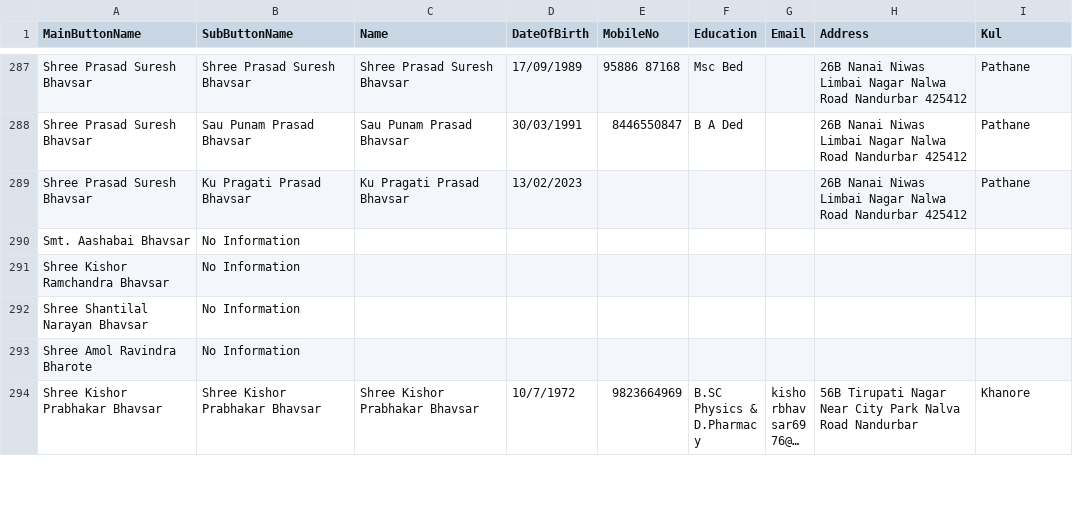
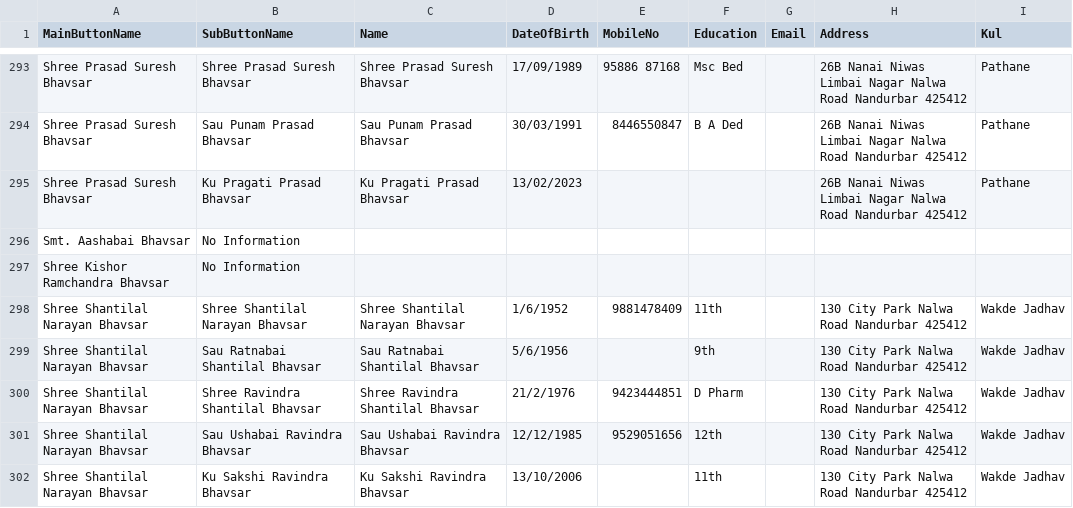
Before and after one commit to KailasBhavsar/BhavsarSamajNandurbar, a CSV file: generated_data.csv, drawn as a sheet; only a part is shown, gaps mark what is left out; the shorter side is filled out with more unchanged rows; long unchanged cells end in …; the diff covers the shown part only.

Commit message:
Update generated_data.csv

```diff
--- a/generated_data.csv
+++ b/generated_data.csv
@@ -291,2 +297,6 @@ Smt. Aashabai Bhavsar,No Information,,,,,,,
 Shree Kishor Ramchandra Bhavsar,No Information,,,,,,,
-Shree Shantilal Narayan Bhavsar,No Information,,,,,,,
+Shree Shantilal Narayan Bhavsar,Shree Shantilal Narayan Bhavsar,Shree Shantilal Narayan Bhavsar,1/6/1952,9881478409,11th,,130 City Park Nalwa Road Nandurbar 425412,Wakde Jadhav
+Shree Shantilal Narayan Bhavsar,Sau Ratnabai Shantilal Bhavsar,Sau Ratnabai Shantilal Bhavsar,5/6/1956,,9th,,130 City Park Nalwa Road Nandurbar 425412,Wakde Jadhav
+Shree Shantilal Narayan Bhavsar,Shree Ravindra Shantilal Bhavsar,Shree Ravindra Shantilal Bhavsar,21/2/1976,9423444851,D Pharm,,130 City Park Nalwa Road Nandurbar 425412,Wakde Jadhav
+Shree Shantilal Narayan Bhavsar,Sau Ushabai Ravindra Bhavsar,Sau Ushabai Ravindra Bhavsar,12/12/1985,9529051656,12th,,130 City Park Nalwa Road Nandurbar 425412,Wakde Jadhav
+Shree Shantilal Narayan Bhavsar,Ku Sakshi Ravindra Bhavsar,Ku Sakshi Ravindra Bhavsar,13/10/2006,,11th,,130 City Park Nalwa Road Nandurbar 425412,Wakde Jadhav
```
Also changed, not shown: 14 added rows, 2 removed rows and 2 edited cells elsewhere in this file.
